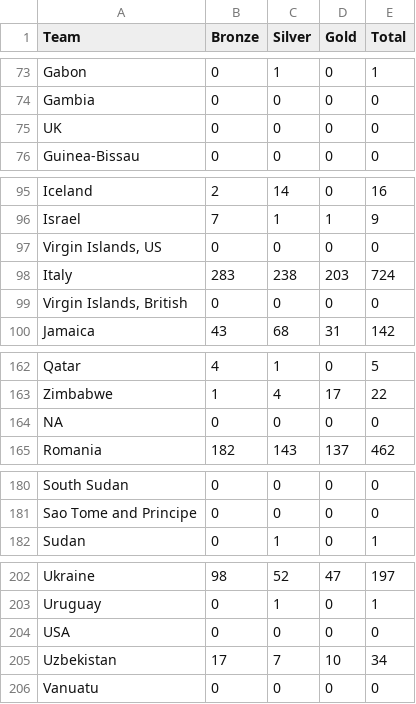
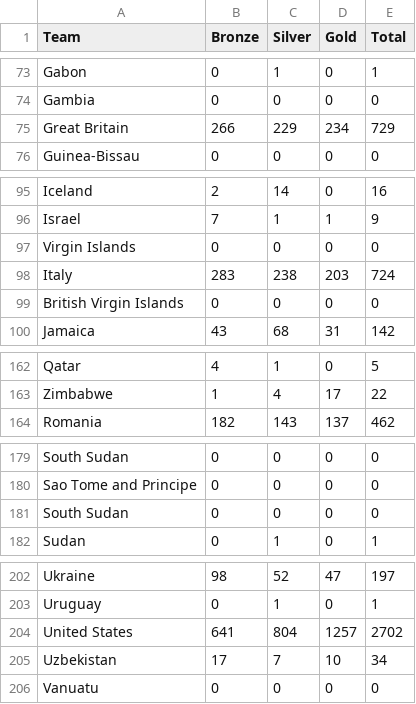
Before and after one commit to caydensim/FIT3179, a CSV file: country_medals.csv, drawn as a sheet; only a part is shown, gaps mark what is left out; the diff covers the shown part only.

Commit message:
Added updated country_medals.csv

```diff
--- a/country_medals.csv
+++ b/country_medals.csv
@@ -74,3 +74,3 @@ Gabon,0,1,0,1
 Gambia,0,0,0,0
-UK,0,0,0,0
+Great Britain,266,229,234,729
 Guinea-Bissau,0,0,0,0
@@ -96,5 +96,5 @@ Iceland,2,14,0,16
 Israel,7,1,1,9
-"Virgin Islands, US",0,0,0,0
+Virgin Islands,0,0,0,0
 Italy,283,238,203,724
-"Virgin Islands, British",0,0,0,0
+British Virgin Islands,0,0,0,0
 Jamaica,43,68,31,142
@@ -163,3 +163,2 @@ Qatar,4,1,0,5
 Zimbabwe,1,4,17,22
-NA,0,0,0,0
 Romania,182,143,137,462
@@ -181,2 +180,3 @@ South Sudan,0,0,0,0
 Sao Tome and Principe,0,0,0,0
+South Sudan,0,0,0,0
 Sudan,0,1,0,1
@@ -203,3 +203,3 @@ Ukraine,98,52,47,197
 Uruguay,0,1,0,1
-USA,0,0,0,0
+United States,641,804,1257,2702
 Uzbekistan,17,7,10,34
```
Also changed, not shown: 1 edited cell elsewhere in this file.
